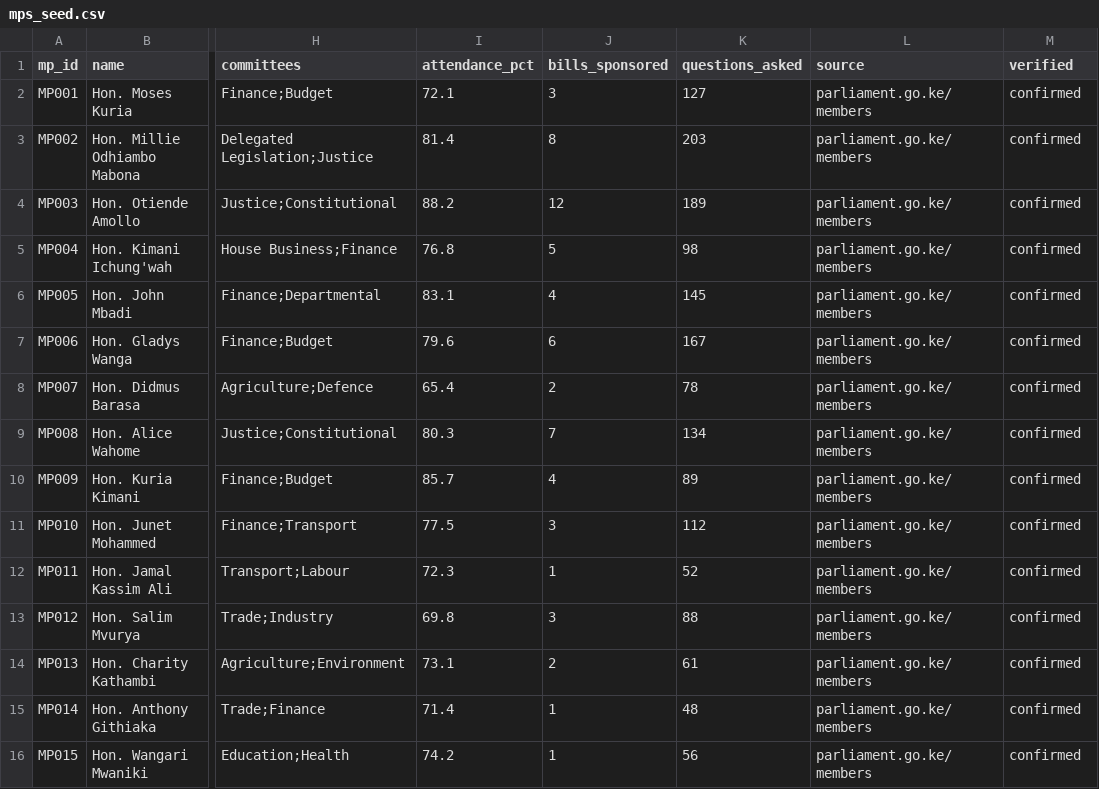
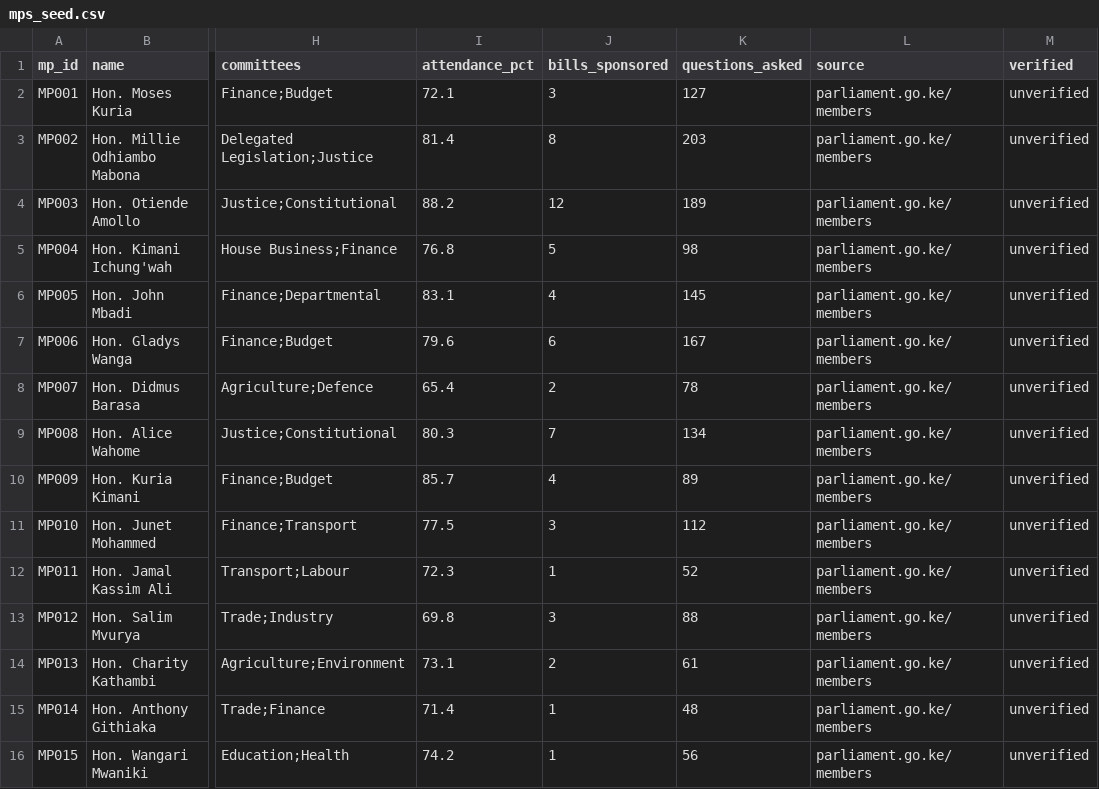
Before and after one commit to gabrielmahia/civic-decoder, a CSV file: data/mps/mps_seed.csv, drawn as a sheet; only a part is shown, gaps mark what is left out; the diff names each change by its address in the sheet, - before the commit and + after, or states it on an @@ line.

Commit message:
data: no row was ever verified; make the 'verified' label mean something
- Every row said verified=confirmed (set at the 2026-03-10 initial commit, never revised) and a test REQUIRED it, so the label could only go up. No source URL or verification record exists in this repo. All flags are now 'unverified'.
- The test now requires that a row may claim 'confirmed' only if data/VERIFICATION_LOG.csv records evidence (url, who, when). The log starts empty.
- data/DATA_STATUS.md states what is and is not known, including problems found in review; the README no longer says the figures are 'from official sources' as if checked.

```diff
--- a/data/mps/mps_seed.csv
+++ b/data/mps/mps_seed.csv
-M2:M16 (verified): confirmed
+M2:M16 (verified): unverified
```
Also changed, not shown: data/bills/bills_seed.csv, data/cdf/cdf_seed.csv, 3 other files.
